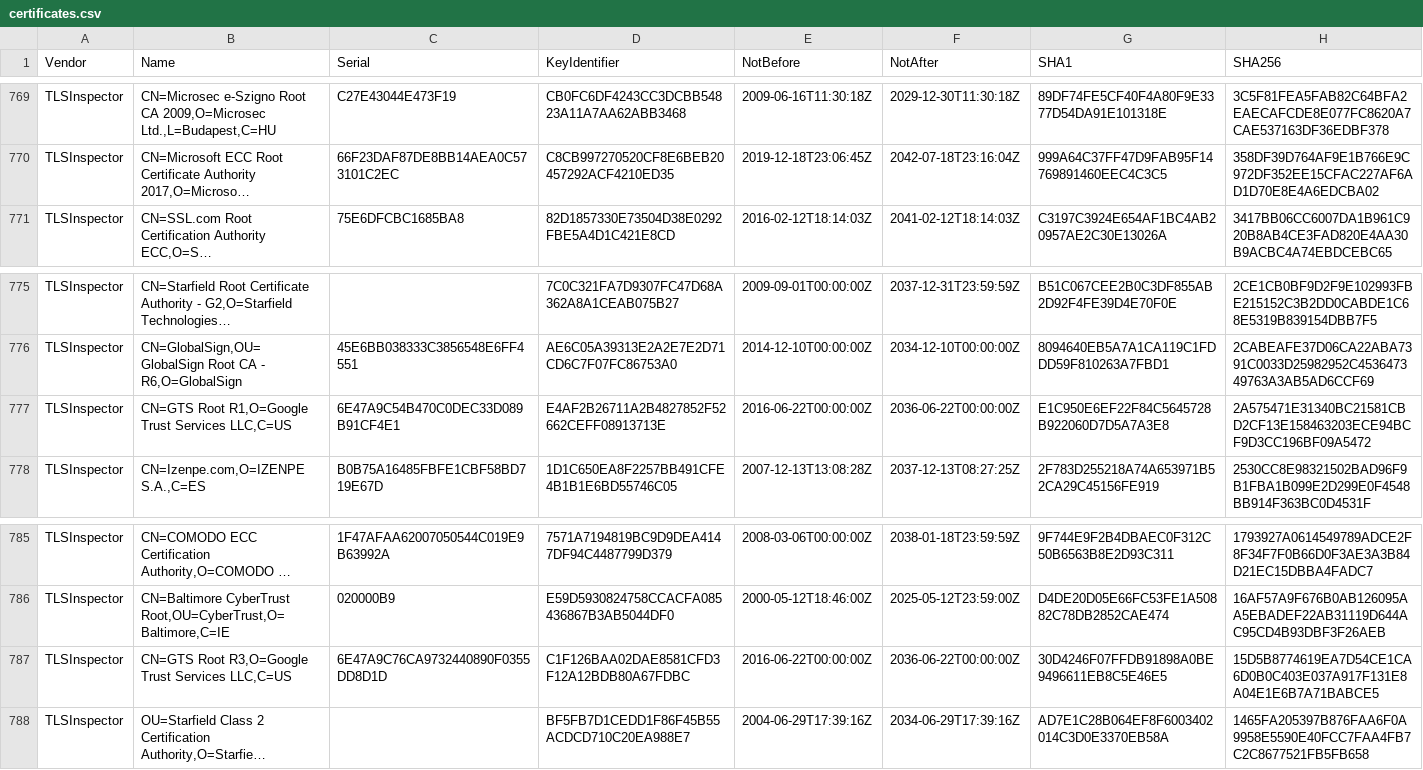
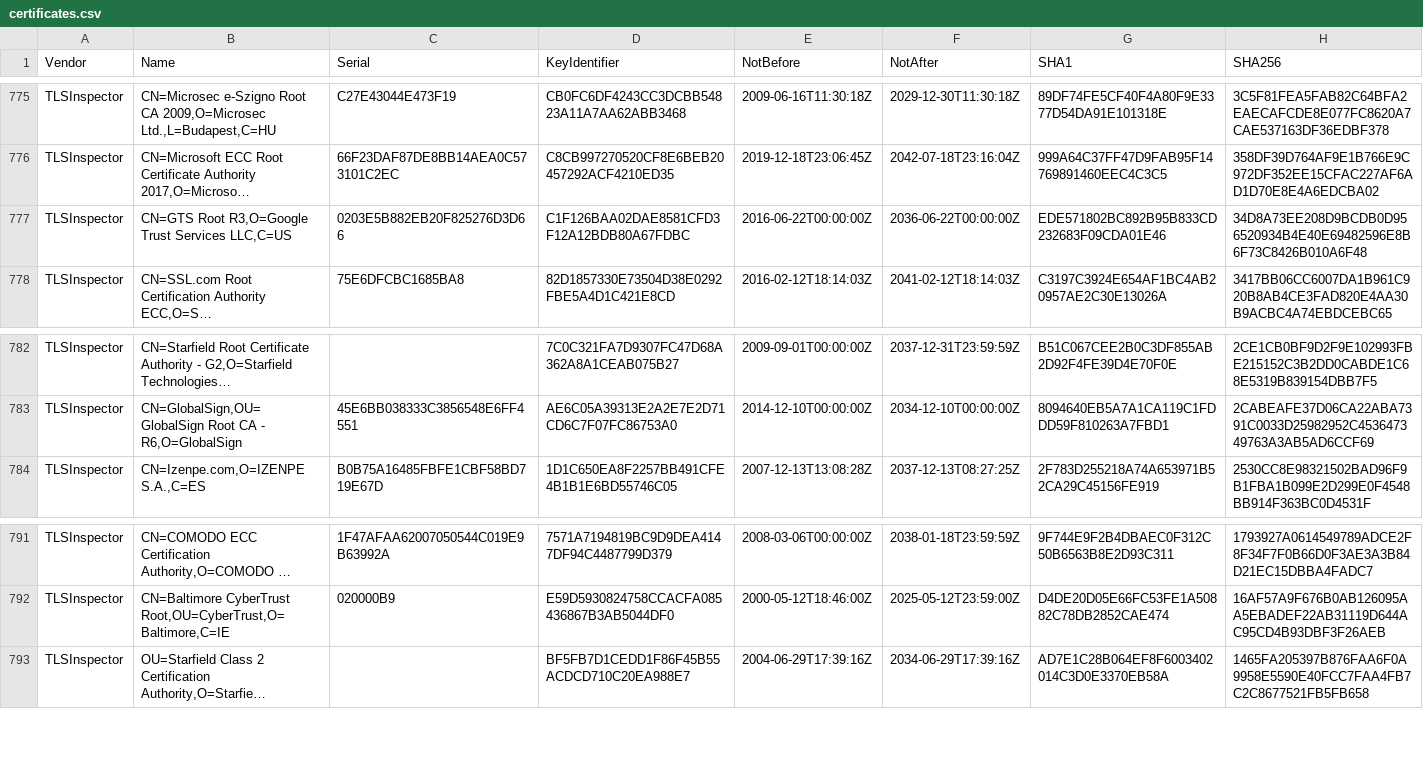
Before and after one commit to tls-inspector/rootca, a CSV file: bundles/certificates.csv, drawn as a sheet; only a part is shown, gaps mark what is left out; long unchanged cells end in …; removed rows and columns are numbered as before the commit, all else as after; the diff covers the shown part only; the diff names each change by its address in the sheet, - before the commit and + after, or states it on an @@ line.

```diff
--- a/bundles/certificates.csv
+++ b/bundles/certificates.csv
+row 777: TLSInspector | CN=GTS Root R3,O=Google Trust Services LLC,C=US | 0203E5B882EB20F825276D3D66 | C1F126BAA02DAE8581CFD3F12A12BDB80A67FDBC | 2016-06-22T00:00:00Z | 2036-06-22T00:00:00Z | EDE571802BC892B95B833CD232683F09CDA01E46 | 34D8A73EE208D9BCDB0D956520934B4E40E69482596E8B6F73C8426B010A6F48
-row 777: TLSInspector | CN=GTS Root R1,O=Google Trust Services LLC,C=US | 6E47A9C54B470C0DEC33D089B91CF4E1 | E4AF2B26711A2B4827852F52662CEFF08913713E | 2016-06-22T00:00:00Z | 2036-06-22T00:00:00Z | E1C950E6EF22F84C5645728B922060D7D5A7A3E8 | 2A575471E31340BC21581CBD2CF13E158463203ECE94BCF9D3CC196BF09A5472
-row 787: TLSInspector | CN=GTS Root R3,O=Google Trust Services LLC,C=US | 6E47A9C76CA9732440890F0355DD8D1D | C1F126BAA02DAE8581CFD3F12A12BDB80A67FDBC | 2016-06-22T00:00:00Z | 2036-06-22T00:00:00Z | 30D4246F07FFDB91898A0BE9496611EB8C5E46E5 | 15D5B8774619EA7D54CE1CA6D0B0C403E037A917F131E8A04E1E6B7A71BABCE5
```
Also changed, not shown: 6 added rows elsewhere in this file, 10 other files.
